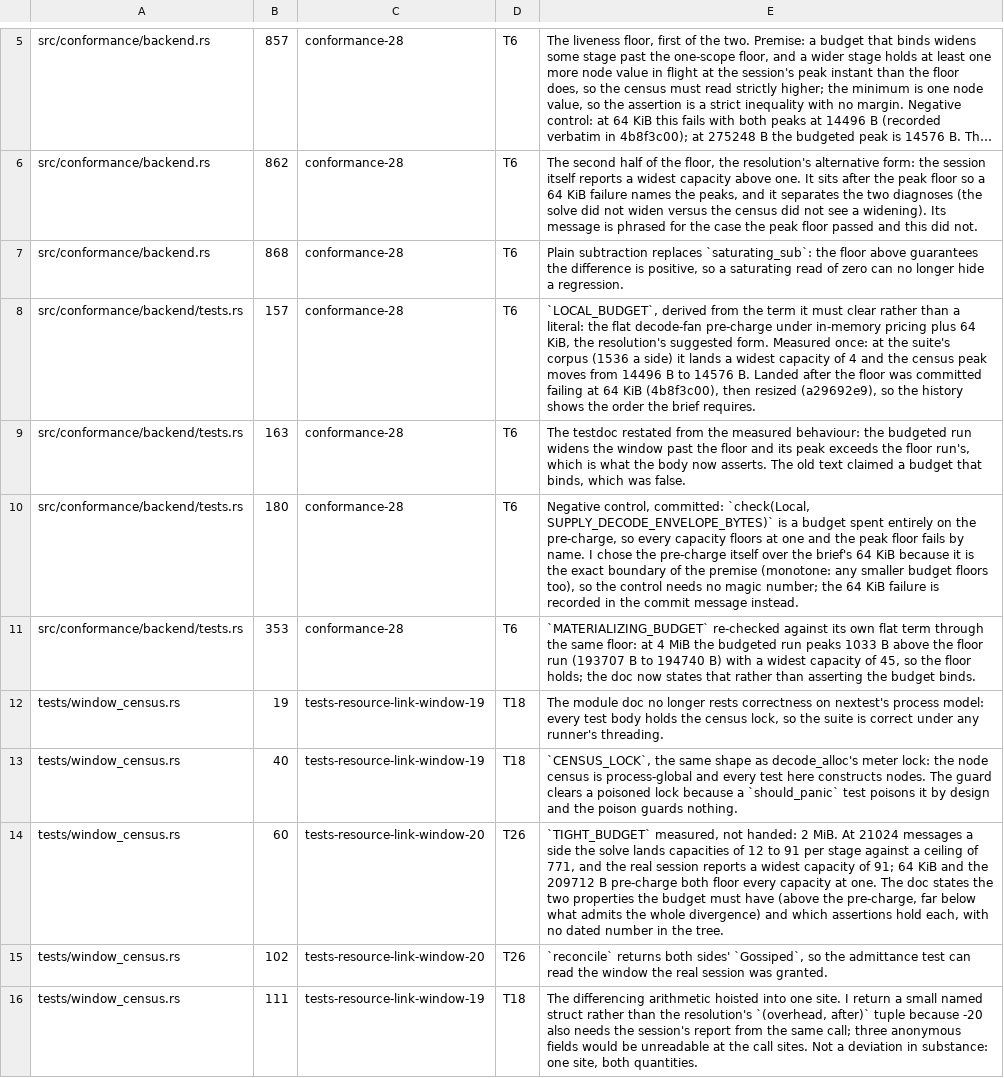
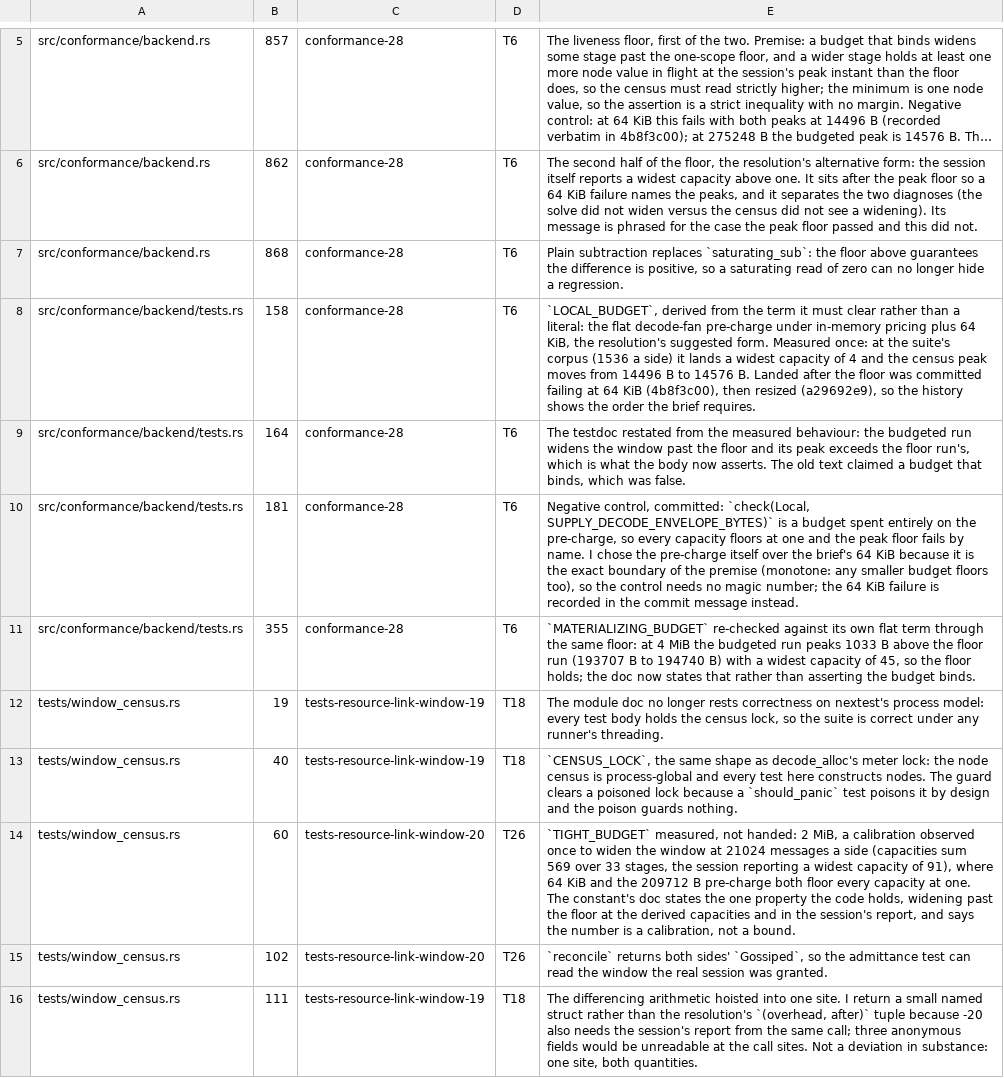
Before and after one commit to oxidecomputer/rumors, a TSV file: .agent-notes/2026-09-01-holistic-review-rumors/triage/annotations/p1-conformance.tsv, drawn as a sheet; only a part is shown, gaps mark what is left out; long unchanged cells end in …; the diff covers the shown part only.

Commit message:
conformance, window_census, window_corners: four prose repairs (fresh-eyes round 2)
Docs only. The constant docs for `LOCAL_BUDGET`, `MATERIALIZING_BUDGET`,
`TIGHT_BUDGET`, and `GROWTH_BUDGET` quoted observed window widths that
nothing pins; each now states the property its floor asserts (a window
wider than the floor's), and `TIGHT_BUDGET` says its 2 MiB is an
observed calibration, not a bound. `overhead`'s doc states the premise
its checked subtraction rests on (both old generations alive when the
last side commits) and that a session breaking it fails visibly. The
retag control's doc covers both cases, the absent neighbor and the
neighbor with a run, which is the case at this corpus. The `TIGHT_BUDGET`
annotation row from the first series is rewritten to describe the
constant as it stands, so the packet carries no contradictory pair.

Observed, one run each:

    cargo nextest run -p rumors --all-features -E 'test(/^conformance::backend::tests::/) | binary(window_census) | binary(window_corners)'
    Summary [  27.348s] 41 tests run: 41 passed, 816 skipped
    just gate-lints: exit 0

Entries: conformance-28, conformance-31, tests-resource-link-window-19,
-20 (rulings T6, T18, T26, T139).

```diff
--- a/.agent-notes/2026-09-01-holistic-review-rumors/triage/annotations/p1-conformance.tsv
+++ b/.agent-notes/2026-09-01-holistic-review-rumors/triage/annotations/p1-conformance.tsv
@@ -7,9 +7,9 @@ src/conformance/backend.rs	862	conformance-28	T6	The second half of the floor, t
 src/conformance/backend.rs	868	conformance-28	T6	Plain subtraction replaces `saturating_sub`: the floor above guarantees the difference is positive, so a saturating read of zero can no longer hide a regression.
-src/conformance/backend/tests.rs	157	conformance-28	T6	`LOCAL_BUDGET`, derived from the term it must clear rather than a literal: the flat decode-fan pre-charge under in-memory pricing plus 64 KiB, the resolution's suggested form. Measured once: at the suite's corpus (1536 a side) it lands a widest capacity of 4 and the census peak moves from 14496 B to 14576 B. Landed after the floor was committed failing at 64 KiB (4b8f3c00), then resized (a29692e9), so the history shows the order the brief requires.
-src/conformance/backend/tests.rs	163	conformance-28	T6	The testdoc restated from the measured behaviour: the budgeted run widens the window past the floor and its peak exceeds the floor run's, which is what the body now asserts. The old text claimed a budget that binds, which was false.
-src/conformance/backend/tests.rs	180	conformance-28	T6	Negative control, committed: `check(Local, SUPPLY_DECODE_ENVELOPE_BYTES)` is a budget spent entirely on the pre-charge, so every capacity floors at one and the peak floor fails by name. I chose the pre-charge itself over the brief's 64 KiB because it is the exact boundary of the premise (monotone: any smaller budget floors too), so the control needs no magic number; the 64 KiB failure is recorded in the commit message instead.
-src/conformance/backend/tests.rs	353	conformance-28	T6	`MATERIALIZING_BUDGET` re-checked against its own flat term through the same floor: at 4 MiB the budgeted run peaks 1033 B above the floor run (193707 B to 194740 B) with a widest capacity of 45, so the floor holds; the doc now states that rather than asserting the budget binds.
+src/conformance/backend/tests.rs	158	conformance-28	T6	`LOCAL_BUDGET`, derived from the term it must clear rather than a literal: the flat decode-fan pre-charge under in-memory pricing plus 64 KiB, the resolution's suggested form. Measured once: at the suite's corpus (1536 a side) it lands a widest capacity of 4 and the census peak moves from 14496 B to 14576 B. Landed after the floor was committed failing at 64 KiB (4b8f3c00), then resized (a29692e9), so the history shows the order the brief requires.
+src/conformance/backend/tests.rs	164	conformance-28	T6	The testdoc restated from the measured behaviour: the budgeted run widens the window past the floor and its peak exceeds the floor run's, which is what the body now asserts. The old text claimed a budget that binds, which was false.
+src/conformance/backend/tests.rs	181	conformance-28	T6	Negative control, committed: `check(Local, SUPPLY_DECODE_ENVELOPE_BYTES)` is a budget spent entirely on the pre-charge, so every capacity floors at one and the peak floor fails by name. I chose the pre-charge itself over the brief's 64 KiB because it is the exact boundary of the premise (monotone: any smaller budget floors too), so the control needs no magic number; the 64 KiB failure is recorded in the commit message instead.
+src/conformance/backend/tests.rs	355	conformance-28	T6	`MATERIALIZING_BUDGET` re-checked against its own flat term through the same floor: at 4 MiB the budgeted run peaks 1033 B above the floor run (193707 B to 194740 B) with a widest capacity of 45, so the floor holds; the doc now states that rather than asserting the budget binds.
 tests/window_census.rs	19	tests-resource-link-window-19	T18	The module doc no longer rests correctness on nextest's process model: every test body holds the census lock, so the suite is correct under any runner's threading.
 tests/window_census.rs	40	tests-resource-link-window-19	T18	`CENSUS_LOCK`, the same shape as decode_alloc's meter lock: the node census is process-global and every test here constructs nodes. The guard clears a poisoned lock because a `should_panic` test poisons it by design and the poison guards nothing.
-tests/window_census.rs	60	tests-resource-link-window-20	T26	`TIGHT_BUDGET` measured, not handed: 2 MiB. At 21024 messages a side the solve lands capacities of 12 to 91 per stage against a ceiling of 771, and the real session reports a widest capacity of 91; 64 KiB and the 209712 B pre-charge both floor every capacity at one. The doc states the two properties the budget must have (above the pre-charge, far below what admits the whole divergence) and which assertions hold each, with no dated number in the tree.
+tests/window_census.rs	60	tests-resource-link-window-20	T26	`TIGHT_BUDGET` measured, not handed: 2 MiB, a calibration observed once to widen the window at 21024 messages a side (capacities sum 569 over 33 stages, the session reporting a widest capacity of 91), where 64 KiB and the 209712 B pre-charge both floor every capacity at one. The constant's doc states the one property the code holds, widening past the floor at the derived capacities and in the session's report, and says the number is a calibration, not a bound.
 tests/window_census.rs	102	tests-resource-link-window-20	T26	`reconcile` returns both sides' `Gossiped`, so the admittance test can read the window the real session was granted.
```
Also changed, not shown: 6 added rows and 38 edited cells elsewhere in this file, 3 other files.
